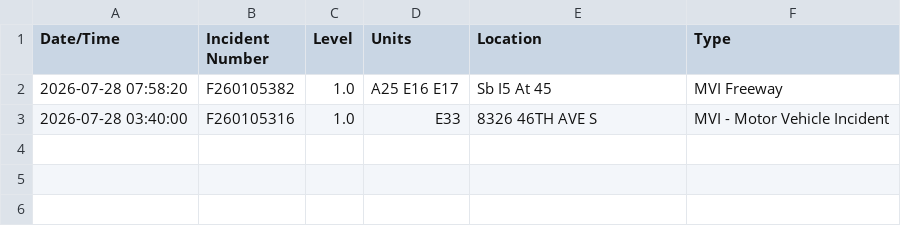
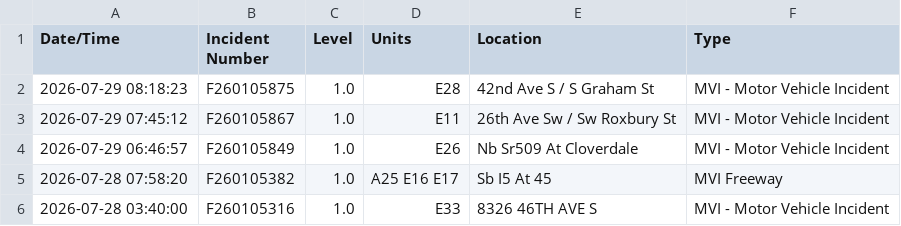
Before and after one commit to AI-Rapid-Prototyping/Bus-Bunching-Prediction, a CSV file: KCM Input Data/MVI/seattle_fire_mvi_today.csv, drawn as a sheet; the diff names each change by its address in the sheet, - before the commit and + after, or states it on an @@ line.

```diff
--- a/KCM Input Data/MVI/seattle_fire_mvi_today.csv
+++ b/KCM Input Data/MVI/seattle_fire_mvi_today.csv
+row 2: 2026-07-29 08:18:23 | F260105875 | 1.0 | E28 | 42nd Ave S / S Graham St | MVI - Motor Vehicle Incident
+row 3: 2026-07-29 07:45:12 | F260105867 | 1.0 | E11 | 26th Ave Sw / Sw Roxbury St | MVI - Motor Vehicle Incident
+row 4: 2026-07-29 06:46:57 | F260105849 | 1.0 | E26 | Nb Sr509 At Cloverdale | MVI - Motor Vehicle Incident
```
Also changed, not shown: KCM Input Data/KCM Alerts/kcm_active_advisories.csv, KCM Input Data/WSDOT Alerts/wsdot_alerts_kc.csv, 2 other files.
